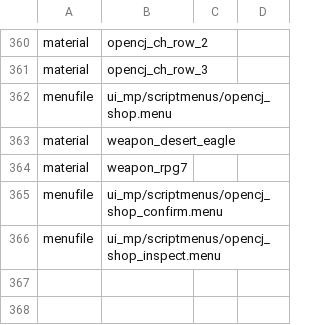
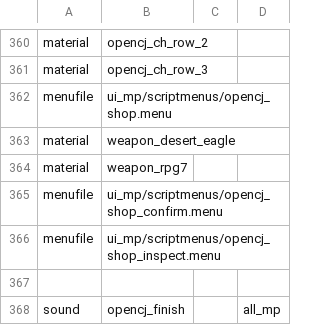
Before and after one commit to OpenCJ-org/opencj-core, a CSV file: cod4/mod.csv, drawn as a sheet; only a part is shown, gaps mark what is left out; the diff names each change by its address in the sheet, - before the commit and + after, or states it on an @@ line.

Commit message:
Finish sounds

```diff
--- a/cod4/mod.csv
+++ b/cod4/mod.csv
+row 367: (empty)
+row 368: sound | opencj_finish |  | all_mp
```
Also changed, not shown: 6 other files.
